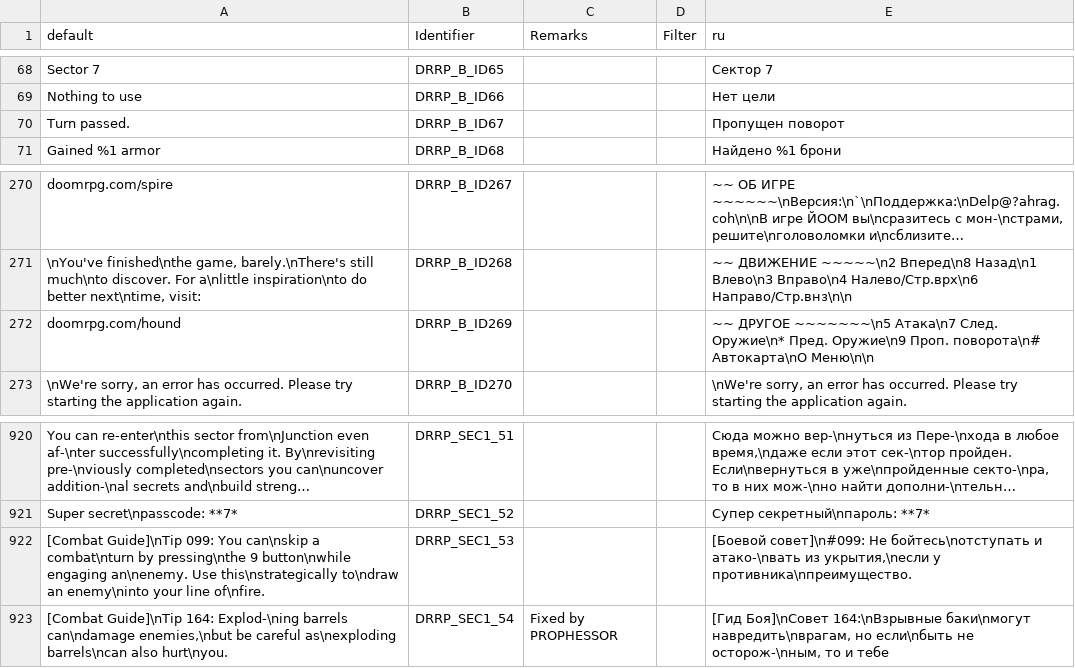
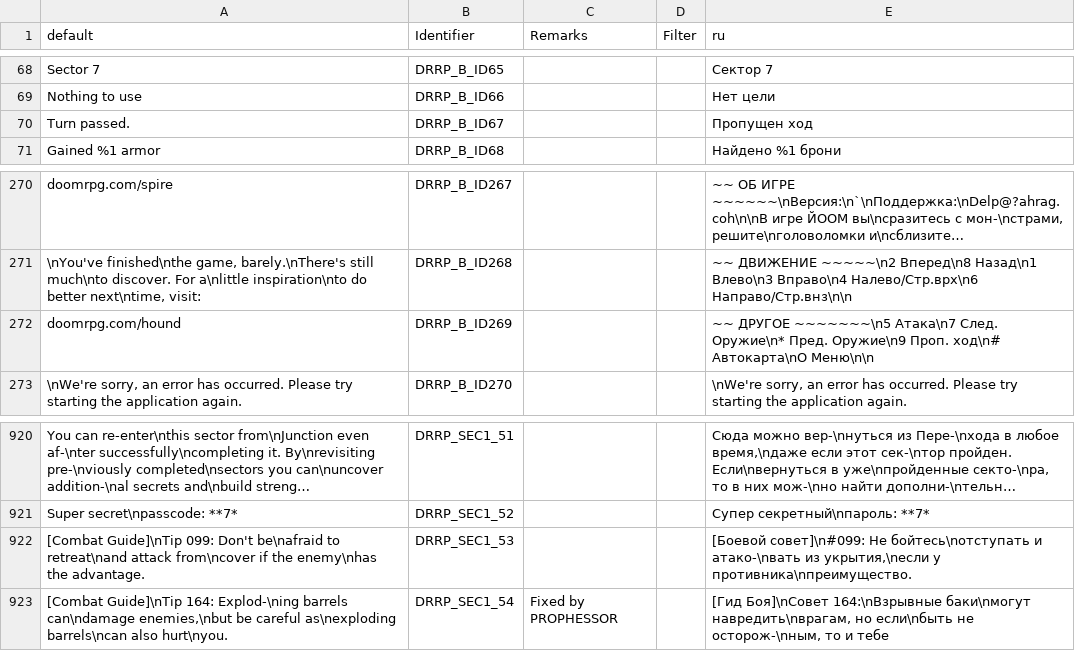
Before and after one commit to DRRP-Team/DRRP, a CSV file: LANGUAGE.CSV, drawn as a sheet; only a part is shown, gaps mark what is left out; long unchanged cells end in …; the diff names each change by its address in the sheet, - before the commit and + after, or states it on an @@ line.

```diff
--- a/LANGUAGE.CSV
+++ b/LANGUAGE.CSV
-E70 (ru): Пропущен поворот
+E70 (ru): Пропущен ход
-E272 (ru): …Оружие\n9 Проп. поворота\n# Автокарта\nО Меню\n\n
+E272 (ru): …Оружие\n9 Проп. ход\n# Автокарта\nО Меню\n\n
-A922 (default): …Guide]\nTip 099: You can\nskip a combat\nturn by pressing\nthe 9 button\nwhile engaging an\nenemy. Use this\nstrategically to\ndraw an enemy\ninto your line of\nfire.
+A922 (default): …Guide]\nTip 099: Don't be\nafraid to retreat\nand attack from\ncover if the enemy\nhas the advantage.
```
Also changed, not shown: 2 other files.
